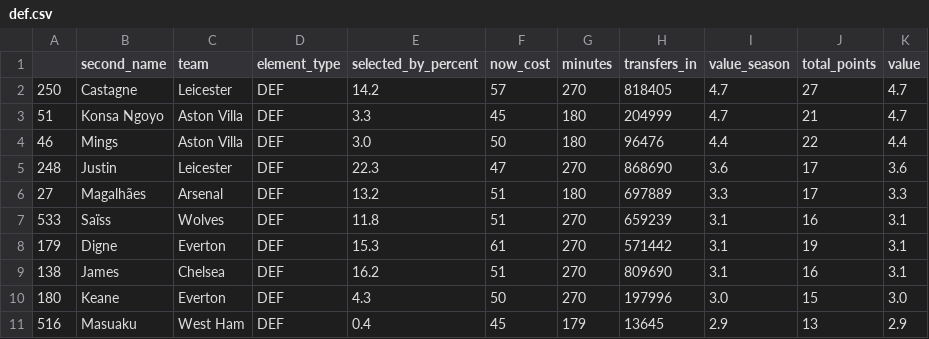
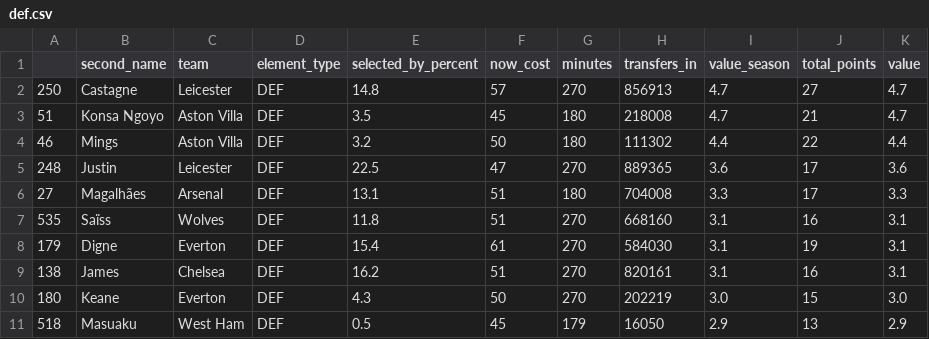
Before and after one commit to gnuchu/fpl-statto, a CSV file: csv/def.csv, drawn as a sheet.

```diff
--- a/csv/def.csv
+++ b/csv/def.csv
@@ -1,11 +1,11 @@
 ,second_name,team,element_type,selected_by_percent,now_cost,minutes,transfers_in,value_season,total_points,value
-250,Castagne,Leicester,DEF,14.2,57,270,818405,4.7,27,4.7
-51,Konsa Ngoyo,Aston Villa,DEF,3.3,45,180,204999,4.7,21,4.7
-46,Mings,Aston Villa,DEF,3.0,50,180,96476,4.4,22,4.4
-248,Justin,Leicester,DEF,22.3,47,270,868690,3.6,17,3.6
-27,Magalhães,Arsenal,DEF,13.2,51,180,697889,3.3,17,3.3
-533,Saïss,Wolves,DEF,11.8,51,270,659239,3.1,16,3.1
-179,Digne,Everton,DEF,15.3,61,270,571442,3.1,19,3.1
-138,James,Chelsea,DEF,16.2,51,270,809690,3.1,16,3.1
-180,Keane,Everton,DEF,4.3,50,270,197996,3.0,15,3.0
-516,Masuaku,West Ham,DEF,0.4,45,179,13645,2.9,13,2.9
+250,Castagne,Leicester,DEF,14.8,57,270,856913,4.7,27,4.7
+51,Konsa Ngoyo,Aston Villa,DEF,3.5,45,180,218008,4.7,21,4.7
+46,Mings,Aston Villa,DEF,3.2,50,180,111302,4.4,22,4.4
+248,Justin,Leicester,DEF,22.5,47,270,889365,3.6,17,3.6
+27,Magalhães,Arsenal,DEF,13.1,51,180,704008,3.3,17,3.3
+535,Saïss,Wolves,DEF,11.8,51,270,668160,3.1,16,3.1
+179,Digne,Everton,DEF,15.4,61,270,584030,3.1,19,3.1
+138,James,Chelsea,DEF,16.2,51,270,820161,3.1,16,3.1
+180,Keane,Everton,DEF,4.3,50,270,202219,3.0,15,3.0
+518,Masuaku,West Ham,DEF,0.5,45,179,16050,2.9,13,2.9
```
Also changed, not shown: csv/fwd.csv, csv/gk.csv, 3 other files.
